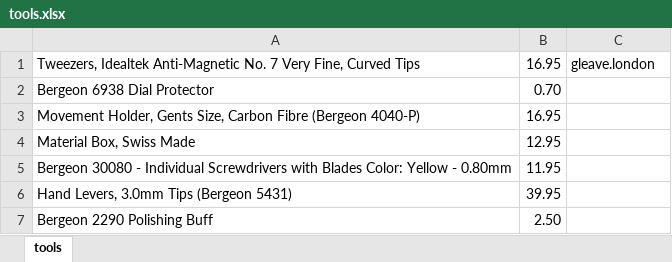
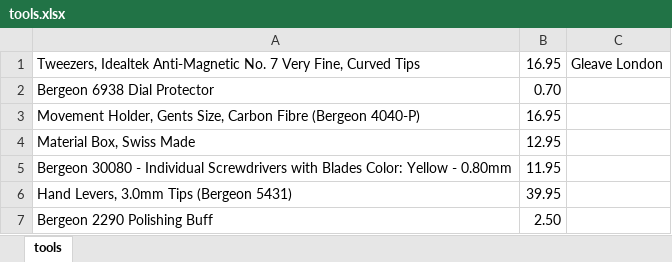
Before and after one commit to deanturpin/superdean.com, an Excel workbook: tools.xlsx, sheet tools, drawn as a sheet; only a part is shown; values as stored, in another font and other column widths than the file's, no borders; the diff names each change by its address in the sheet, - before the commit and + after, or states it on an @@ line.

Commit message:
Minor change (reword)

```diff
--- a/tools.xlsx (sheet tools)
+++ b/tools.xlsx (sheet tools)
-C1: gleave.london
+C1: Gleave London
```
